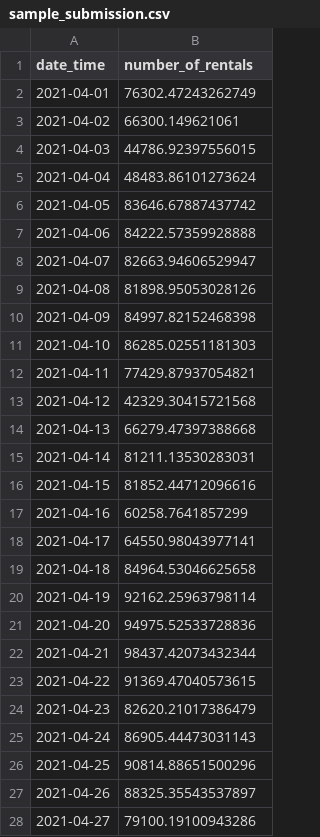
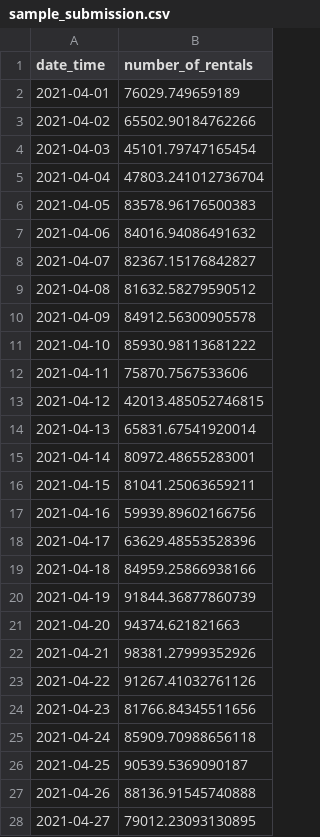
Before and after one commit to jiyoonmik/DACON_practice, a CSV file: bike2/sample_submission.csv, drawn as a sheet; only a part is shown; the diff covers the shown part only.

```diff
--- a/bike2/sample_submission.csv
+++ b/bike2/sample_submission.csv
@@ -1,28 +1,28 @@
 date_time,number_of_rentals
-2021-04-01,76302.47243262749
-2021-04-02,66300.149621061
-2021-04-03,44786.92397556015
-2021-04-04,48483.86101273624
-2021-04-05,83646.67887437742
-2021-04-06,84222.57359928888
-2021-04-07,82663.94606529947
-2021-04-08,81898.95053028126
-2021-04-09,84997.82152468398
-2021-04-10,86285.02551181303
-2021-04-11,77429.87937054821
-2021-04-12,42329.30415721568
-2021-04-13,66279.47397388668
-2021-04-14,81211.13530283031
-2021-04-15,81852.44712096616
-2021-04-16,60258.7641857299
-2021-04-17,64550.98043977141
-2021-04-18,84964.53046625658
-2021-04-19,92162.25963798114
-2021-04-20,94975.52533728836
-2021-04-21,98437.42073432344
-2021-04-22,91369.47040573615
-2021-04-23,82620.21017386479
-2021-04-24,86905.44473031143
-2021-04-25,90814.88651500296
-2021-04-26,88325.35543537897
-2021-04-27,79100.19100943286
+2021-04-01,76029.749659189
+2021-04-02,65502.90184762266
+2021-04-03,45101.79747165454
+2021-04-04,47803.241012736704
+2021-04-05,83578.96176500383
+2021-04-06,84016.94086491632
+2021-04-07,82367.15176842827
+2021-04-08,81632.58279590512
+2021-04-09,84912.56300905578
+2021-04-10,85930.98113681222
+2021-04-11,75870.7567533606
+2021-04-12,42013.485052746815
+2021-04-13,65831.67541920014
+2021-04-14,80972.48655283001
+2021-04-15,81041.25063659211
+2021-04-16,59939.89602166756
+2021-04-17,63629.48553528396
+2021-04-18,84959.25866938166
+2021-04-19,91844.36877860739
+2021-04-20,94374.621821663
+2021-04-21,98381.27999352926
+2021-04-22,91267.41032761126
+2021-04-23,81766.84345511656
+2021-04-24,85909.70988656118
+2021-04-25,90539.5369090187
+2021-04-26,88136.91545740888
+2021-04-27,79012.23093130895
```
Also changed, not shown: 64 edited cells elsewhere in this file, 3 other files.
